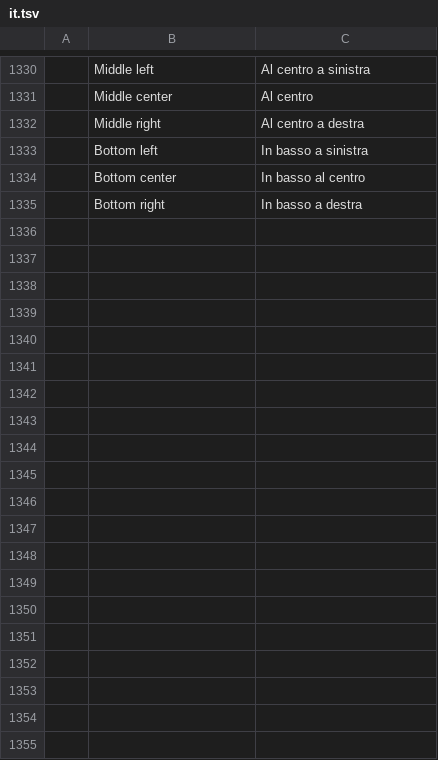
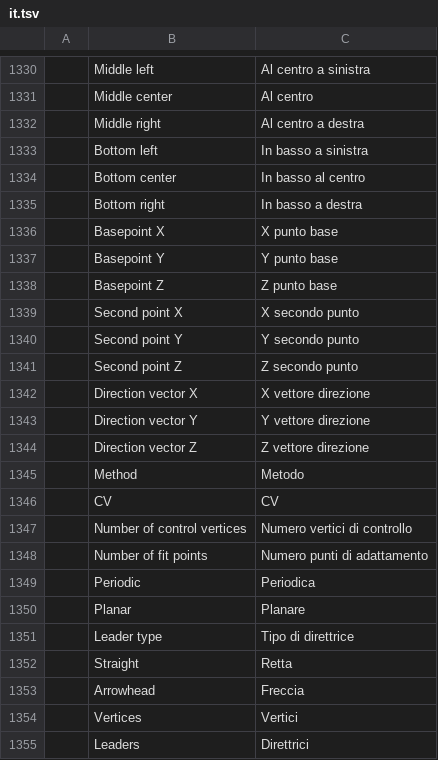
Before and after one commit to BThoma07/cadcraft, a TSV file: crates/ui-egui/src/i18n/it.tsv, drawn as a sheet; only a part is shown, gaps mark what is left out; the diff covers the shown part only; the diff names each change by its address in the sheet, - before the commit and + after, or states it on an @@ line.

```diff
--- a/crates/ui-egui/src/i18n/it.tsv
+++ b/crates/ui-egui/src/i18n/it.tsv
+row 1336:  | Basepoint X | X punto base
+row 1337:  | Basepoint Y | Y punto base
+row 1338:  | Basepoint Z | Z punto base
+row 1339:  | Second point X | X secondo punto
+row 1340:  | Second point Y | Y secondo punto
+row 1341:  | Second point Z | Z secondo punto
+row 1342:  | Direction vector X | X vettore direzione
+row 1343:  | Direction vector Y | Y vettore direzione
+row 1344:  | Direction vector Z | Z vettore direzione
+row 1345:  | Method | Metodo
+row 1346:  | CV | CV
+row 1347:  | Number of control vertices | Numero vertici di controllo
+row 1348:  | Number of fit points | Numero punti di adattamento
+row 1349:  | Periodic | Periodica
+row 1350:  | Planar | Planare
+row 1351:  | Leader type | Tipo di direttrice
+row 1352:  | Straight | Retta
+row 1353:  | Arrowhead | Freccia
+row 1354:  | Vertices | Vertici
+row 1355:  | Leaders | Direttrici
```
Also changed, not shown: 38 added rows elsewhere in this file, 5 other files.
